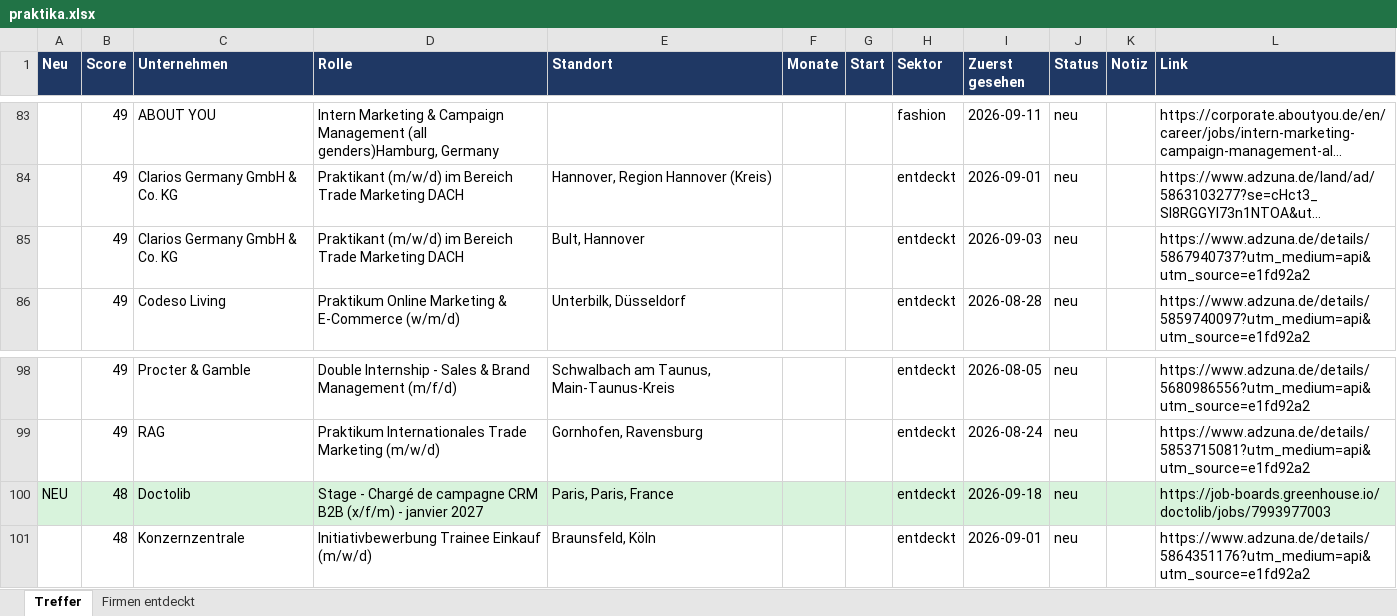
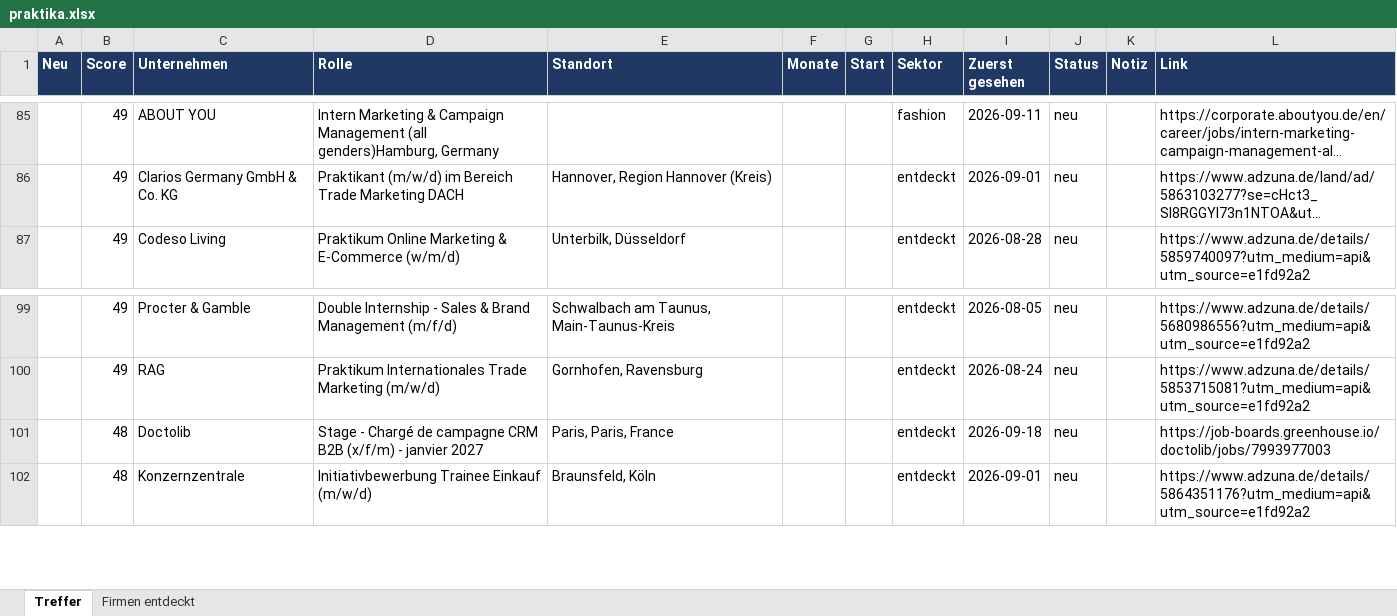
Before and after one commit to MathisKrug/Praktikum-Suchagent, an Excel workbook: docs/praktika.xlsx, sheet Treffer, drawn as a sheet; only a part is shown, gaps mark what is left out; long unchanged cells end in …; values as stored, in another font and other column widths than the file's, no borders; removed rows and columns are numbered as before the commit, all else as after; the diff covers the shown part only; the diff names each change by its address in the sheet, - before the commit and + after, or states it on an @@ line.

```diff
--- a/docs/praktika.xlsx (sheet Treffer)
+++ b/docs/praktika.xlsx (sheet Treffer)
-row 85:  | 49 | Clarios Germany GmbH & Co. KG | Praktikant (m/w/d) im Bereich Trade Marketing DACH | Bult, Hannover |  |  | entdeckt | 2026-09-03 | neu |  | https://www.adzuna.de/details/5867940737?utm_medium=api&utm_source=e1fd92a2
-A101 (Neu): NEU
+A101 (Neu): (empty)
-A101:L101 fill: #D8F3DC
+A101:L101 fill: none
```
Also changed, not shown: 4 added rows, 2 removed rows, 1 edited cell and cell formats elsewhere in this sheet, sheet Firmen entdeckt, 2 other files.
